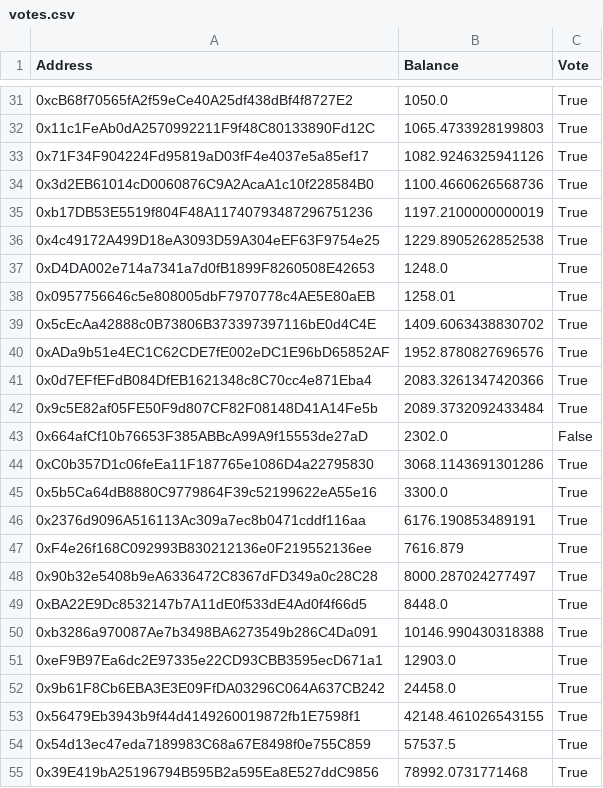
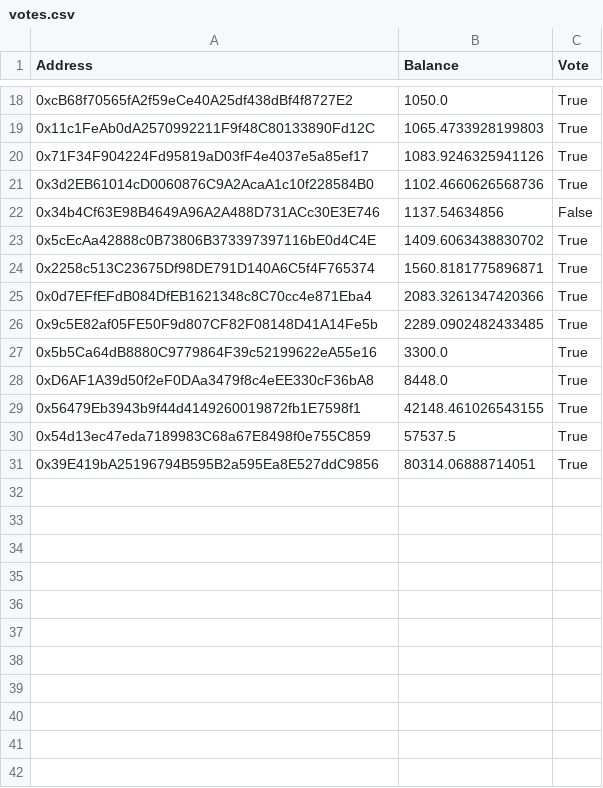
Before and after one commit to tallywiesenberg/TellorTIPScraper, a CSV file: votes.csv, drawn as a sheet; only a part is shown, gaps mark what is left out; the diff covers the shown part only.

```diff
--- a/votes.csv
+++ b/votes.csv
@@ -32,24 +19,13 @@ Address,Balance,Vote
 0x11c1FeAb0dA2570992211F9f48C80133890Fd12C,1065.4733928199803,True
-0x71F34F904224Fd95819aD03fF4e4037e5a85ef17,1082.9246325941126,True
-0x3d2EB61014cD0060876C9A2AcaA1c10f228584B0,1100.4660626568736,True
-0xb17DB53E5519f804F48A11740793487296751236,1197.2100000000019,True
-0x4c49172A499D18eA3093D59A304eEF63F9754e25,1229.8905262852538,True
-0xD4DA002e714a7341a7d0fB1899F8260508E42653,1248.0,True
-0x0957756646c5e808005dbF7970778c4AE5E80aEB,1258.01,True
+0x71F34F904224Fd95819aD03fF4e4037e5a85ef17,1083.9246325941126,True
+0x3d2EB61014cD0060876C9A2AcaA1c10f228584B0,1102.4660626568736,True
+0x34b4Cf63E98B4649A96A2A488D731ACc30E3E746,1137.54634856,False
 0x5cEcAa42888c0B73806B373397397116bE0d4C4E,1409.6063438830702,True
-0xADa9b51e4EC1C62CDE7fE002eDC1E96bD65852AF,1952.8780827696576,True
+0x2258c513C23675Df98DE791D140A6C5f4F765374,1560.8181775896871,True
 0x0d7EFfEFdB084DfEB1621348c8C70cc4e871Eba4,2083.3261347420366,True
-0x9c5E82af05FE50F9d807CF82F08148D41A14Fe5b,2089.3732092433484,True
-0x664afCf10b76653F385ABBcA99A9f15553de27aD,2302.0,False
-0xC0b357D1c06feEa11F187765e1086D4a22795830,3068.1143691301286,True
+0x9c5E82af05FE50F9d807CF82F08148D41A14Fe5b,2289.0902482433485,True
 0x5b5Ca64dB8880C9779864F39c52199622eA55e16,3300.0,True
-0x2376d9096A516113Ac309a7ec8b0471cddf116aa,6176.190853489191,True
-0xF4e26f168C092993B830212136e0F219552136ee,7616.879,True
-0x90b32e5408b9eA6336472C8367dFD349a0c28C28,8000.287024277497,True
-0xBA22E9Dc8532147b7A11dE0f533dE4Ad0f4f66d5,8448.0,True
-0xb3286a970087Ae7b3498BA6273549b286C4Da091,10146.990430318388,True
-0xeF9B97Ea6dc2E97335e22CD93CBB3595ecD671a1,12903.0,True
-0x9b61F8Cb6EBA3E3E09FfDA03296C064A637CB242,24458.0,True
+0xD6AF1A39d50f2eF0DAa3479f8c4eEE330cF36bA8,8448.0,True
 0x56479Eb3943b9f44d4149260019872fb1E7598f1,42148.461026543155,True
 0x54d13ec47eda7189983C68a67E8498f0e755C859,57537.5,True
-0x39E419bA25196794B595B2a595Ea8E527ddC9856,78992.0731771468,True
+0x39E419bA25196794B595B2a595Ea8E527ddC9856,80314.06888714051,True
```
Also changed, not shown: 11 added rows and 24 removed rows elsewhere in this file, 4 other files.
